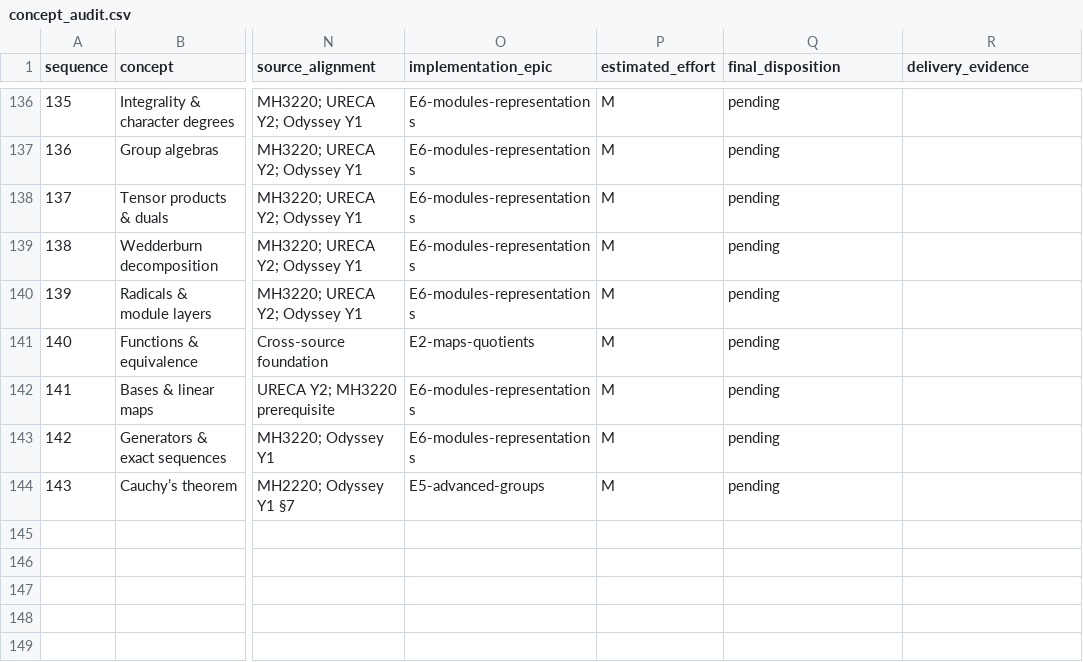
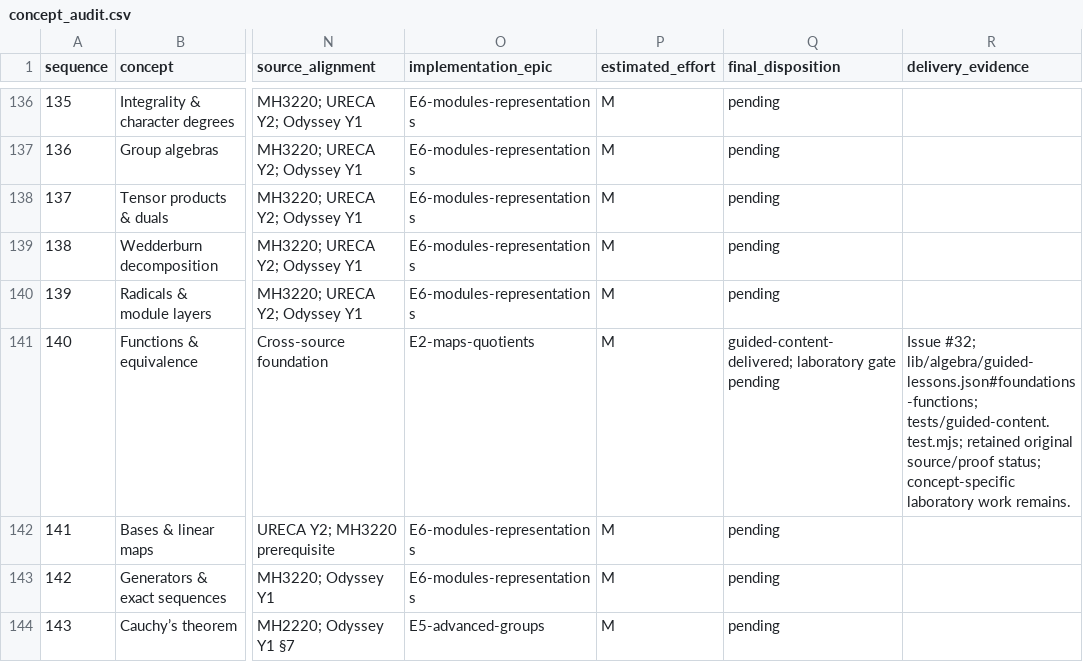
Before and after one commit to Jerome-Group/algebra, a CSV file: docs/audit-2026-09-22/concept_audit.csv, drawn as a sheet; only a part is shown, gaps mark what is left out; the diff covers the shown part only; the diff names each change by its address in the sheet, - before the commit and + after, or states it on an @@ line.

```diff
--- a/docs/audit-2026-09-22/concept_audit.csv
+++ b/docs/audit-2026-09-22/concept_audit.csv
-Q141 (final_disposition): pending
+Q141 (final_disposition): guided-content-delivered; laboratory gate pending
-R141 (delivery_evidence): (empty)
+R141 (delivery_evidence): Issue #32; lib/algebra/guided-lessons.json#foundations-functions; tests/guided-content.test.mjs; retained original source/proof status; concept-specific laboratory work remains.
```
Also changed, not shown: 32 edited cells elsewhere in this file, 18 other files.
